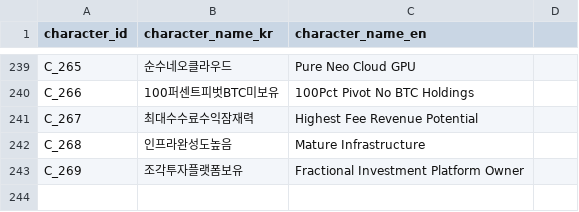
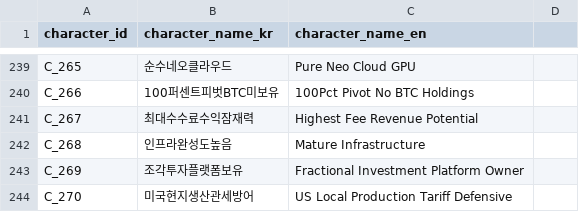
Before and after one commit to kang0302/moneytree-web, a CSV file: public/data/ssot/character_ssot.csv, drawn as a sheet; only a part is shown, gaps mark what is left out.

```diff
--- a/public/data/ssot/character_ssot.csv
+++ b/public/data/ssot/character_ssot.csv
@@ -243 +243,2 @@ C_268,인프라완성도높음,Mature Infrastructure
 C_269,조각투자플랫폼보유,Fractional Investment Platform Owner
+C_270,미국현지생산관세방어,US Local Production Tariff Defensive
```
Also changed, not shown: 2 other files.
